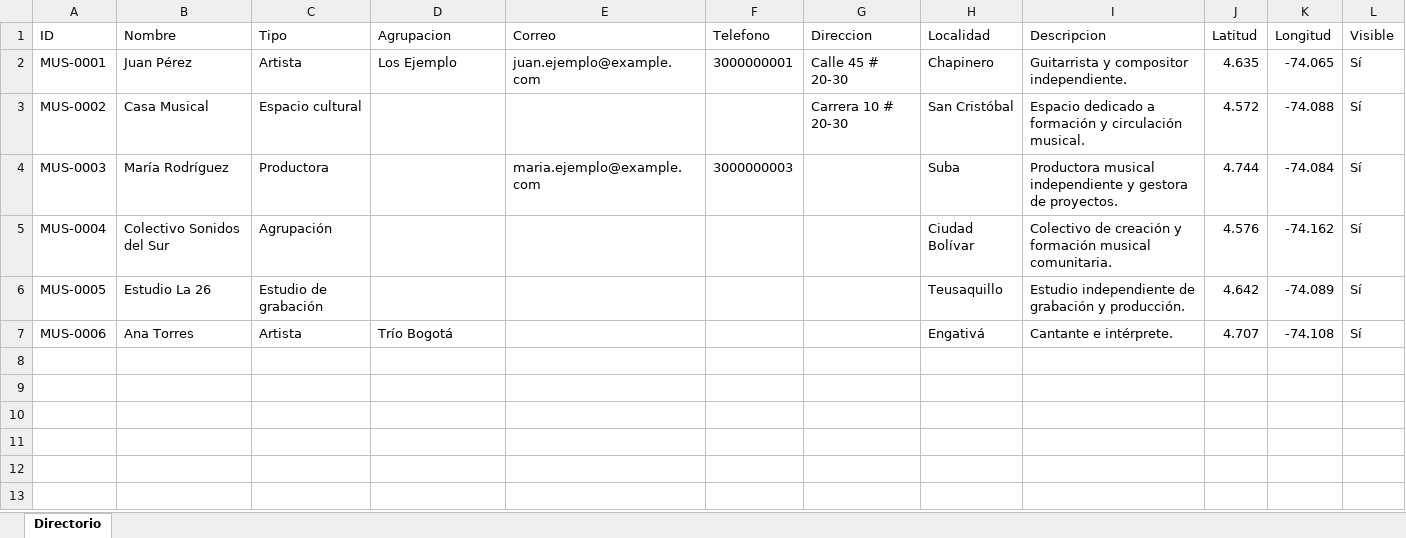
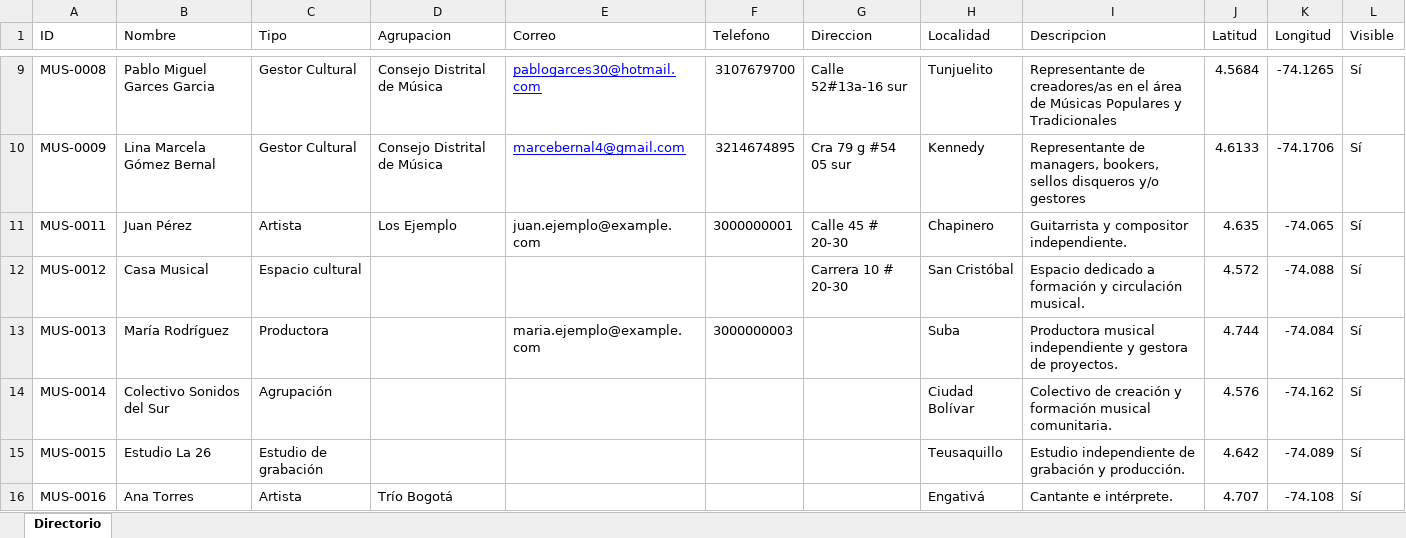
Before and after one commit to leonardo-forero/directorio-musica-bogota, an Excel workbook: data/directorio.xlsx, sheet Directorio, drawn as a sheet; only a part is shown, gaps mark what is left out; values as stored, in another font and other column widths than the file's, no borders; addresses are those after the commit; the diff covers the shown part only; the diff names each change by its address in the sheet, - before the commit and + after, or states it on an @@ line.

Commit message:
Directorio

```diff
--- a/data/directorio.xlsx (sheet Directorio)
+++ b/data/directorio.xlsx (sheet Directorio)
+row 9: MUS-0008 | Pablo Miguel Garces Garcia | Gestor Cultural | Consejo Distrital de Música | pablogarces30@hotmail.com | 3107679700 | Calle 52#13a-16 sur | Tunjuelito | Representante de creadores/as en el área de Músicas Populares y Tradicionales | 4.5684 | -74.1265 | Sí
+row 10: MUS-0009 | Lina Marcela Gómez Bernal | Gestor Cultural | Consejo Distrital de Música | marcebernal4@gmail.com | 3214674895 | Cra 79 g #54 05 sur | Kennedy | Representante de managers, bookers, sellos disqueros y/o gestores | 4.6133 | -74.1706 | Sí
-A11 (ID): MUS-0001
+A11 (ID): MUS-0011
-A12 (ID): MUS-0002
+A12 (ID): MUS-0012
-A13 (ID): MUS-0003
+A13 (ID): MUS-0013
-A14 (ID): MUS-0004
+A14 (ID): MUS-0014
-A15 (ID): MUS-0005
+A15 (ID): MUS-0015
-A16 (ID): MUS-0006
+A16 (ID): MUS-0016
```
Also changed, not shown: 7 added rows elsewhere in this sheet.
